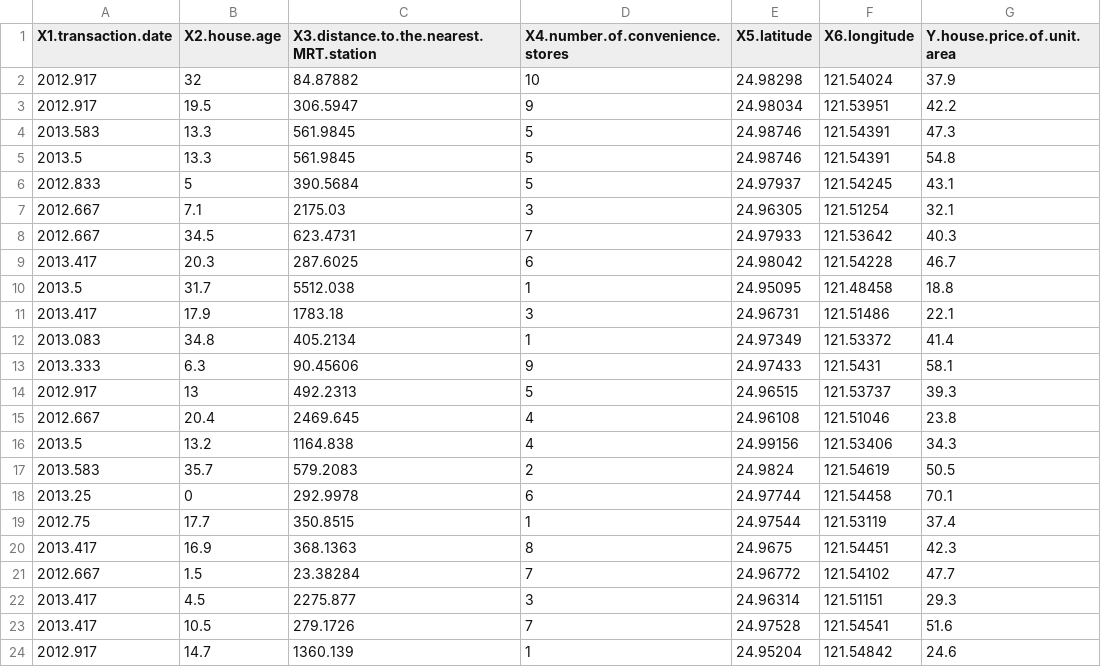
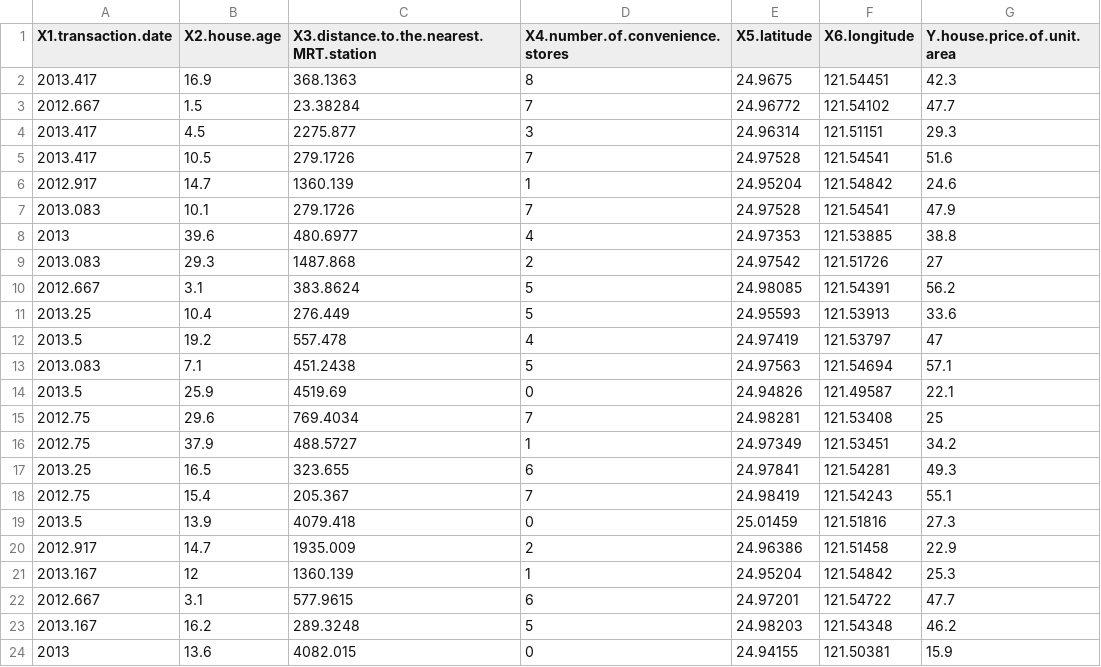
Before and after one commit to MoriZi/Intro-to-R, a CSV file: data/Real estate.csv, drawn as a sheet; only a part is shown; the shorter side is filled out with more unchanged rows; the diff names each change by its address in the sheet, - before the commit and + after, or states it on an @@ line.

```diff
--- a/data/Real estate.csv
+++ b/data/Real estate.csv
-row 2: 2012.917 | 32 | 84.87882 | 10 | 24.98298 | 121.54024 | 37.9
-row 3: 2012.917 | 19.5 | 306.5947 | 9 | 24.98034 | 121.53951 | 42.2
-row 4: 2013.583 | 13.3 | 561.9845 | 5 | 24.98746 | 121.54391 | 47.3
-row 5: 2013.5 | 13.3 | 561.9845 | 5 | 24.98746 | 121.54391 | 54.8
-row 6: 2012.833 | 5 | 390.5684 | 5 | 24.97937 | 121.54245 | 43.1
-row 7: 2012.667 | 7.1 | 2175.03 | 3 | 24.96305 | 121.51254 | 32.1
-row 8: 2012.667 | 34.5 | 623.4731 | 7 | 24.97933 | 121.53642 | 40.3
-row 9: 2013.417 | 20.3 | 287.6025 | 6 | 24.98042 | 121.54228 | 46.7
-row 10: 2013.5 | 31.7 | 5512.038 | 1 | 24.95095 | 121.48458 | 18.8
-row 11: 2013.417 | 17.9 | 1783.18 | 3 | 24.96731 | 121.51486 | 22.1
-row 12: 2013.083 | 34.8 | 405.2134 | 1 | 24.97349 | 121.53372 | 41.4
-row 13: 2013.333 | 6.3 | 90.45606 | 9 | 24.97433 | 121.5431 | 58.1
-row 14: 2012.917 | 13 | 492.2313 | 5 | 24.96515 | 121.53737 | 39.3
-row 15: 2012.667 | 20.4 | 2469.645 | 4 | 24.96108 | 121.51046 | 23.8
-row 16: 2013.5 | 13.2 | 1164.838 | 4 | 24.99156 | 121.53406 | 34.3
-row 17: 2013.583 | 35.7 | 579.2083 | 2 | 24.9824 | 121.54619 | 50.5
-row 18: 2013.25 | 0 | 292.9978 | 6 | 24.97744 | 121.54458 | 70.1
-row 19: 2012.75 | 17.7 | 350.8515 | 1 | 24.97544 | 121.53119 | 37.4
```
Also changed, not shown: 3 other files.
